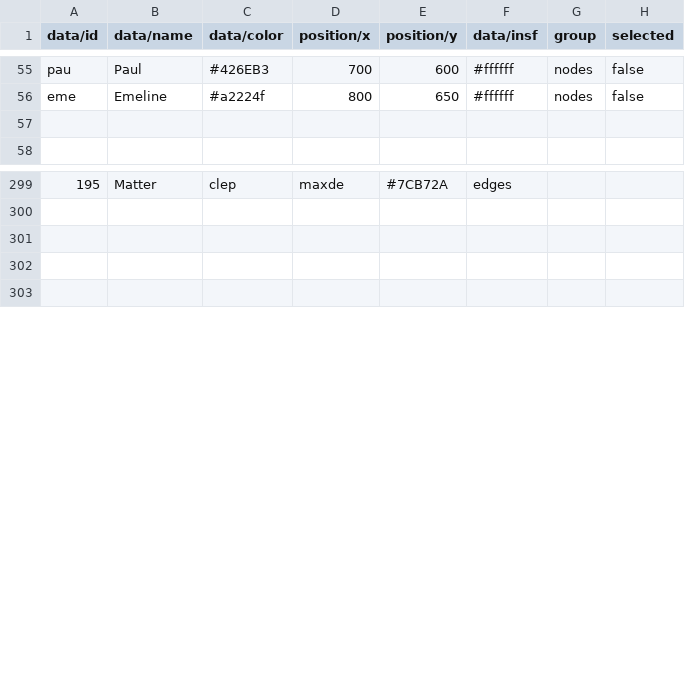
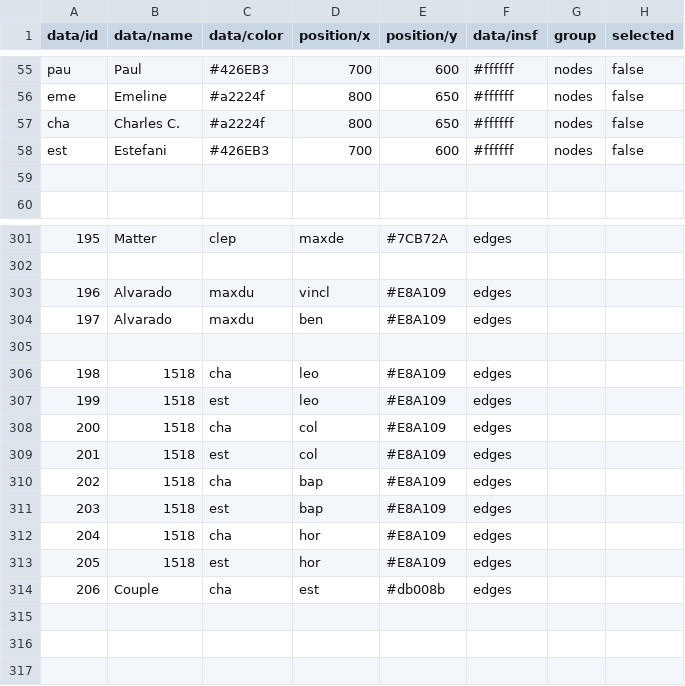
Before and after one commit to baptisten/french_mafia, a CSV file: fm/French mafia.csv, drawn as a sheet; only a part is shown, gaps mark what is left out; the diff names each change by its address in the sheet, - before the commit and + after, or states it on an @@ line.

Commit message:
added charles and estefani

```diff
--- a/fm/French mafia.csv
+++ b/fm/French mafia.csv
+row 57: cha | Charles C. | #a2224f | 800 | 650 | #ffffff | nodes | false
+row 58: est | Estefani | #426EB3 | 700 | 600 | #ffffff | nodes | false
+row 303: 196 | Alvarado | maxdu | vincl | #E8A109 | edges
+row 304: 197 | Alvarado | maxdu | ben | #E8A109 | edges
+row 305: (empty)
+row 306: 198 | 1518 | cha | leo | #E8A109 | edges
+row 307: 199 | 1518 | est | leo | #E8A109 | edges
+row 308: 200 | 1518 | cha | col | #E8A109 | edges
+row 309: 201 | 1518 | est | col | #E8A109 | edges
+row 310: 202 | 1518 | cha | bap | #E8A109 | edges
+row 311: 203 | 1518 | est | bap | #E8A109 | edges
+row 312: 204 | 1518 | cha | hor | #E8A109 | edges
+row 313: 205 | 1518 | est | hor | #E8A109 | edges
+row 314: 206 | Couple | cha | est | #db008b | edges
```
Also changed, not shown: 1 other file.
